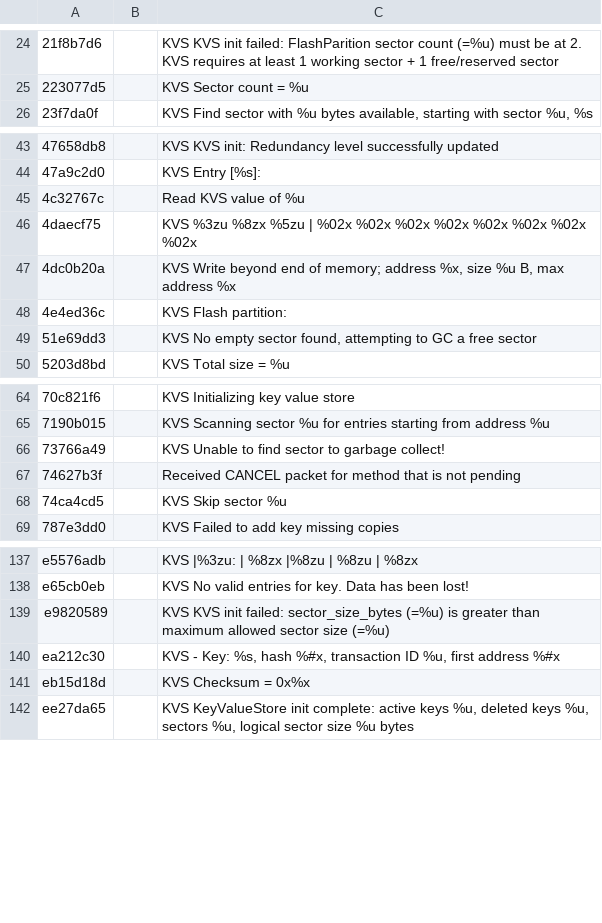
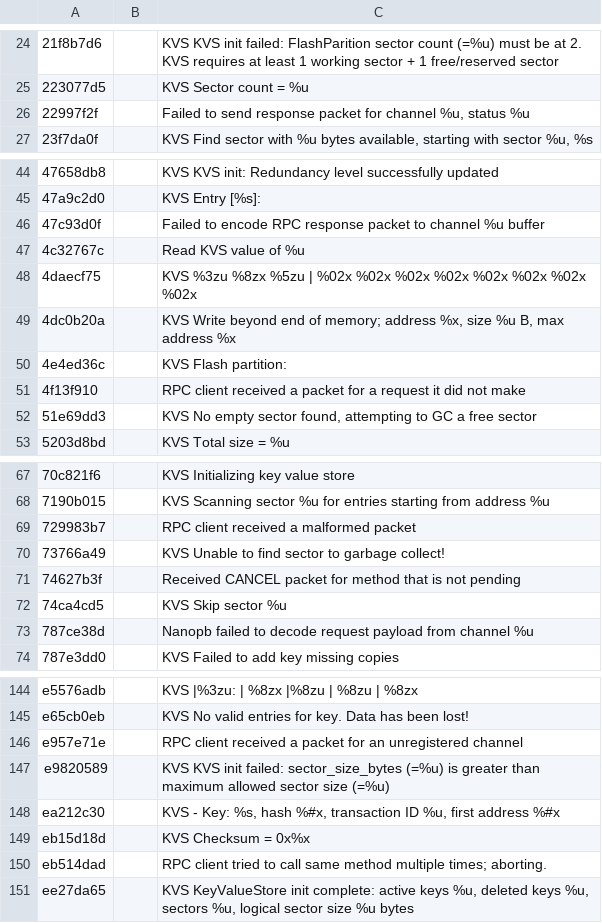
Before and after one commit to antmicro/pigweed-mimxrt595-samples, a CSV file: workshop/05-factory-test/tokenizer_database.csv, drawn as a sheet; only a part is shown, gaps mark what is left out; the diff covers the shown part only.

```diff
--- a/workshop/05-factory-test/tokenizer_database.csv
+++ b/workshop/05-factory-test/tokenizer_database.csv
@@ -25,2 +25,3 @@
 223077d5,          ,"KVS   Sector count     = %u"
+22997f2f,          ,"Failed to send response packet for channel %u, status %u"
 23f7da0f,          ,"KVS Find sector with %u bytes available, starting with sector %u, %s"
@@ -44,2 +45,3 @@
 47a9c2d0,          ,"KVS Entry [%s]: "
+47c93d0f,          ,"Failed to encode RPC response packet to channel %u buffer"
 4c32767c,          ,"Read KVS value of %u"
@@ -48,2 +50,3 @@
 4e4ed36c,          ,"KVS Flash partition:"
+4f13f910,          ,"RPC client received a packet for a request it did not make"
 51e69dd3,          ,"KVS    No empty sector found, attempting to GC a free sector"
@@ -65,2 +68,3 @@
 7190b015,          ,"KVS Scanning sector %u for entries starting from address %u"
+729983b7,          ,"RPC client received a malformed packet"
 73766a49,          ,"KVS Unable to find sector to garbage collect!"
@@ -68,2 +72,3 @@
 74ca4cd5,          ,"KVS   Skip sector %u"
+787ce38d,          ,"Nanopb failed to decode request payload from channel %u"
 787e3dd0,          ,"KVS    Failed to add key missing copies"
@@ -138,2 +145,3 @@ e5576adb,          ,"KVS    |%3zu: | %8zx  |%8zu  | %8zu | %8zx"
 e65cb0eb,          ,"KVS No valid entries for key. Data has been lost!"
+e957e71e,          ,"RPC client received a packet for an unregistered channel"
 e9820589,          ,"KVS KVS init failed: sector_size_bytes (=%u) is greater than maximum allowed sector size (=%u)"
@@ -141,2 +149,3 @@ ea212c30,          ,"KVS   - Key: %s, hash %#x, transaction ID %u, first address
 eb15d18d,          ,"KVS    Checksum     = 0x%x"
+eb514dad,          ,"RPC client tried to call same method multiple times; aborting."
 ee27da65,          ,"KVS KeyValueStore init complete: active keys %u, deleted keys %u, sectors %u, logical sector size %u bytes"
```
Also changed, not shown: 2 added rows elsewhere in this file.
